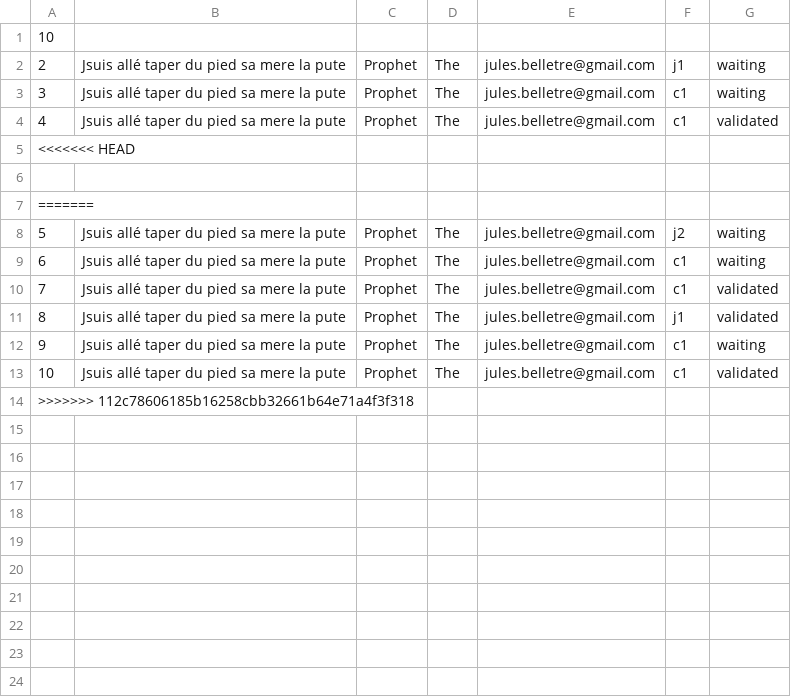
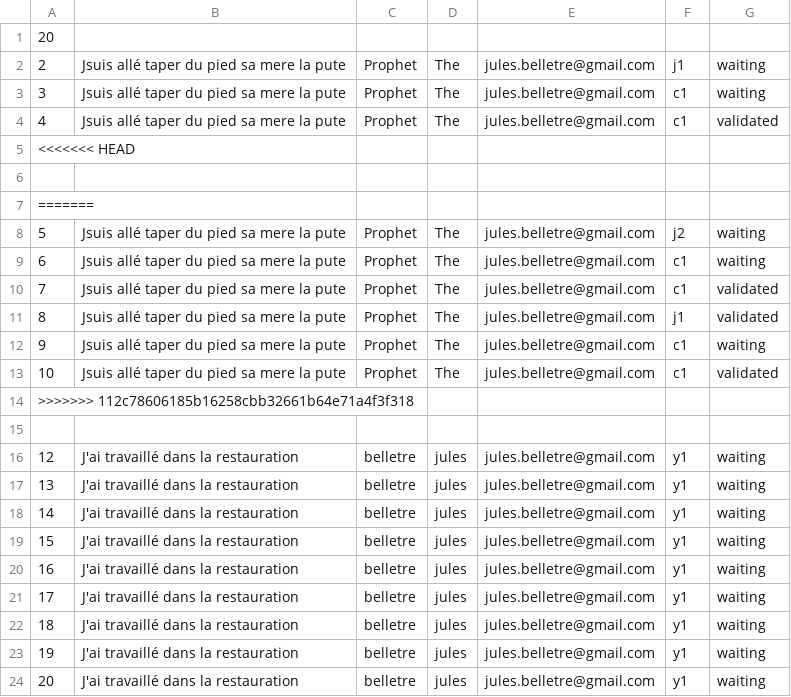
Before and after one commit to Valysa/Proyecto, a CSV file: BDD2/reference.csv, drawn as a sheet.

```diff
--- a/BDD2/reference.csv
+++ b/BDD2/reference.csv
@@ -1,2 +1,2 @@
-10
+20
 2,Jsuis allé taper du pied sa mere la pute,Prophet,The,jules.belletre@gmail.com,j1,waiting
@@ -14 +14,11 @@
 >>>>>>> 112c78606185b16258cbb32661b64e71a4f3f318
+
+12,"J'ai travaillé dans la restauration",belletre,jules,jules.belletre@gmail.com,y1,waiting
+13,"J'ai travaillé dans la restauration",belletre,jules,jules.belletre@gmail.com,y1,waiting
+14,"J'ai travaillé dans la restauration",belletre,jules,jules.belletre@gmail.com,y1,waiting
+15,"J'ai travaillé dans la restauration",belletre,jules,jules.belletre@gmail.com,y1,waiting
+16,"J'ai travaillé dans la restauration",belletre,jules,jules.belletre@gmail.com,y1,waiting
+17,"J'ai travaillé dans la restauration",belletre,jules,jules.belletre@gmail.com,y1,waiting
+18,"J'ai travaillé dans la restauration",belletre,jules,jules.belletre@gmail.com,y1,waiting
+19,"J'ai travaillé dans la restauration",belletre,jules,jules.belletre@gmail.com,y1,waiting
+20,"J'ai travaillé dans la restauration",belletre,jules,jules.belletre@gmail.com,y1,waiting
```
Also changed, not shown: 2 other files.
